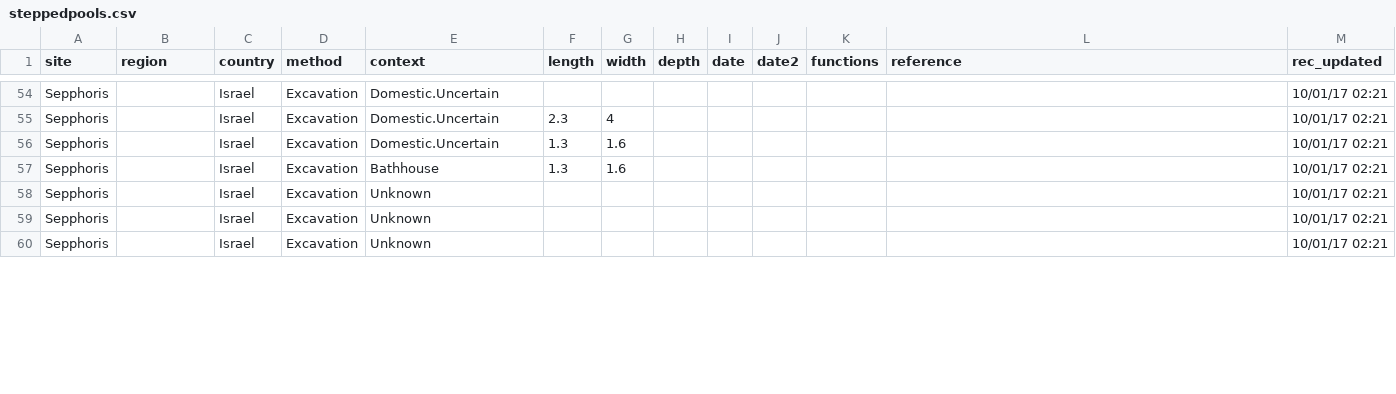
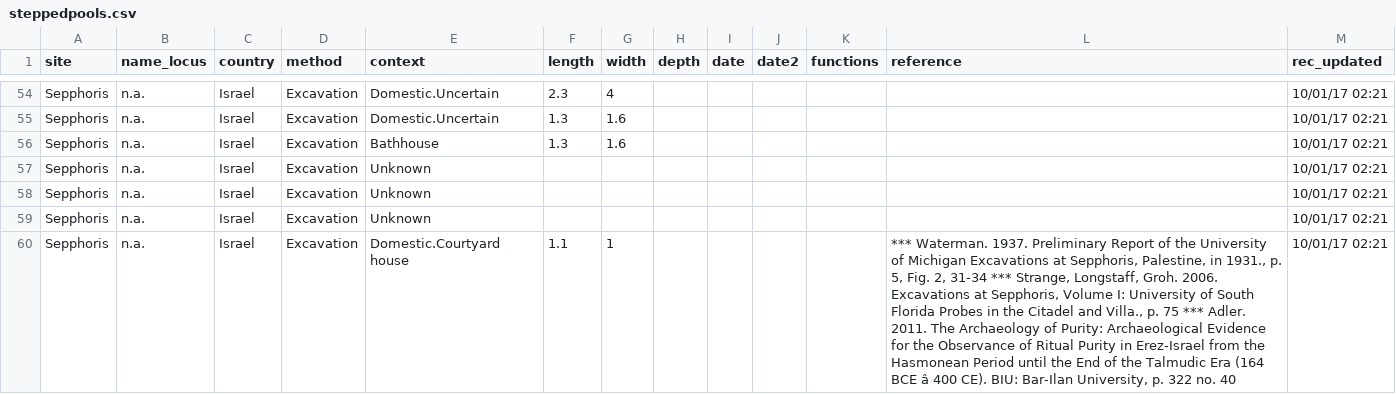
Before and after one commit to rickbonnie/SteppedPools, a CSV file: steppedpools.csv, drawn as a sheet; only a part is shown, gaps mark what is left out; the diff covers the shown part only; the diff names each change by its address in the sheet, - before the commit and + after, or states it on an @@ line.

```diff
--- a/steppedpools.csv
+++ b/steppedpools.csv
-B1: region
+B1: name_locus
-B54:B60 (name_locus): (empty)
+B54:B60 (name_locus): n.a.
-F54 (length): (empty)
+F54 (length): 2.3
-G54 (width): (empty)
+G54 (width): 4
-F55 (length): 2.3
+F55 (length): 1.3
-G55 (width): 4
+G55 (width): 1.6
-E56 (context): Domestic.Uncertain
+E56 (context): Bathhouse
-E57 (context): Bathhouse
+E57 (context): Unknown
-F57 (length): 1.3
+F57 (length): (empty)
-G57 (width): 1.6
+G57 (width): (empty)
-E60 (context): Unknown
+E60 (context): Domestic.Courtyard house
-F60 (length): (empty)
+F60 (length): 1.1
-G60 (width): (empty)
+G60 (width): 1
-L60 (reference): (empty)
+L60 (reference): *** Waterman. 1937. Preliminary Report of the University of Michigan Excavations at Sepphoris, Palestine, in 1931., p. 5, Fig. 2, 31-34 *** Strange, Longstaff, Groh. 2006. Excavations at Sepphoris, Volume I: University of South Florida Probes in the Citadel and Villa., p. 75 *** Adler. 2011. The Archaeology of Purity: Archaeological Evidence for the Observance of Ritual Purity in Erez-Israel from the Hasmonean Period until the End of the Talmudic Era (164 BCE â 400 CE). BIU: Bar-Ilan University, p. 322 no. 40
```
Also changed, not shown: 96 edited cells elsewhere in this file.
